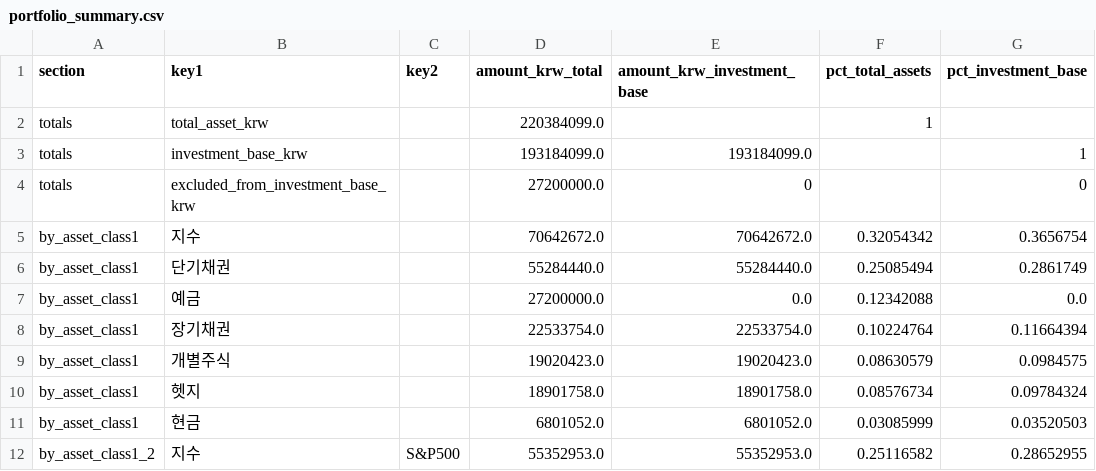
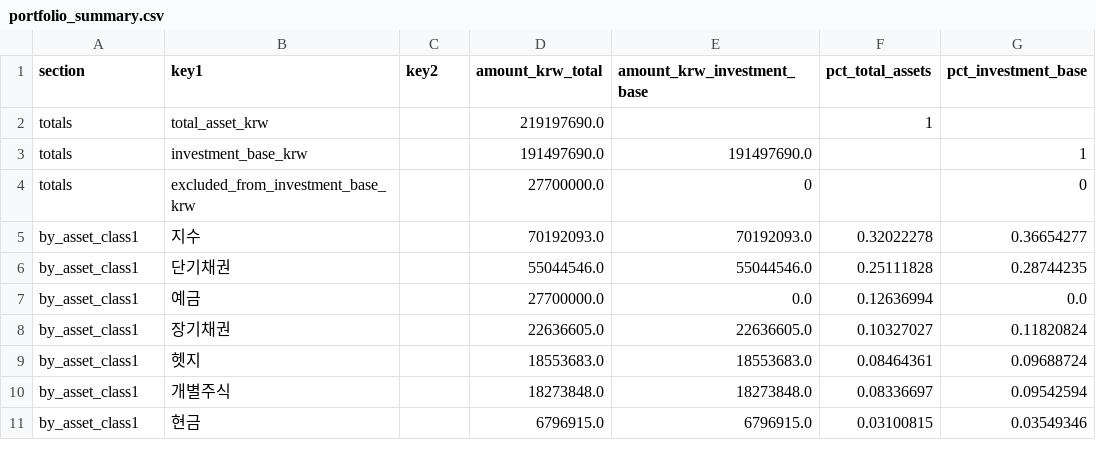
Before and after one commit to Wandongkee/portfolio-dashboard, a CSV file: web_data/portfolio_summary.csv, drawn as a sheet; only a part is shown; the diff covers the shown part only.

```diff
--- a/web_data/portfolio_summary.csv
+++ b/web_data/portfolio_summary.csv
@@ -1,12 +1,11 @@
 section,key1,key2,amount_krw_total,amount_krw_investment_base,pct_total_assets,pct_investment_base
-totals,total_asset_krw,,220384099.0,,1,
-totals,investment_base_krw,,193184099.0,193184099.0,,1
-totals,excluded_from_investment_base_krw,,27200000.0,0,,0
-by_asset_class1,지수,,70642672.0,70642672.0,0.32054342,0.3656754
-by_asset_class1,단기채권,,55284440.0,55284440.0,0.25085494,0.2861749
-by_asset_class1,예금,,27200000.0,0.0,0.12342088,0.0
-by_asset_class1,장기채권,,22533754.0,22533754.0,0.10224764,0.11664394
-by_asset_class1,개별주식,,19020423.0,19020423.0,0.08630579,0.0984575
-by_asset_class1,헷지,,18901758.0,18901758.0,0.08576734,0.09784324
-by_asset_class1,현금,,6801052.0,6801052.0,0.03085999,0.03520503
-by_asset_class1_2,지수,S&P500,55352953.0,55352953.0,0.25116582,0.28652955
+totals,total_asset_krw,,219197690.0,,1,
+totals,investment_base_krw,,191497690.0,191497690.0,,1
+totals,excluded_from_investment_base_krw,,27700000.0,0,,0
+by_asset_class1,지수,,70192093.0,70192093.0,0.32022278,0.36654277
+by_asset_class1,단기채권,,55044546.0,55044546.0,0.25111828,0.28744235
+by_asset_class1,예금,,27700000.0,0.0,0.12636994,0.0
+by_asset_class1,장기채권,,22636605.0,22636605.0,0.10327027,0.11820824
+by_asset_class1,헷지,,18553683.0,18553683.0,0.08464361,0.09688724
+by_asset_class1,개별주식,,18273848.0,18273848.0,0.08336697,0.09542594
+by_asset_class1,현금,,6796915.0,6796915.0,0.03100815,0.03549346
```
Also changed, not shown: 2 added rows, 1 removed row and 80 edited cells elsewhere in this file, web_data/portfolio_history.csv, web_data/portfolio_holdings.csv, 2 other files.
